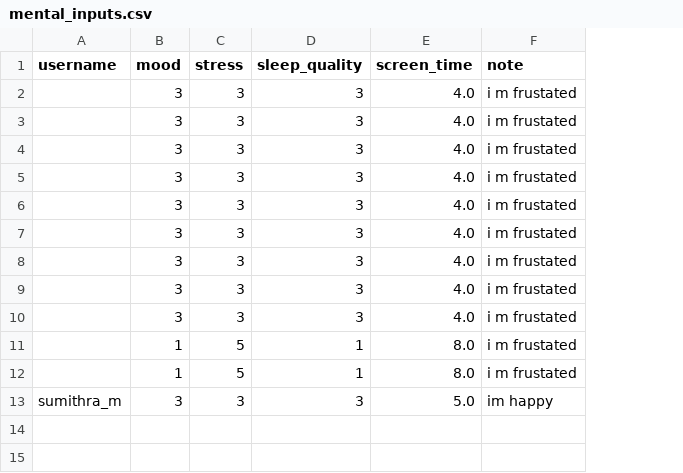
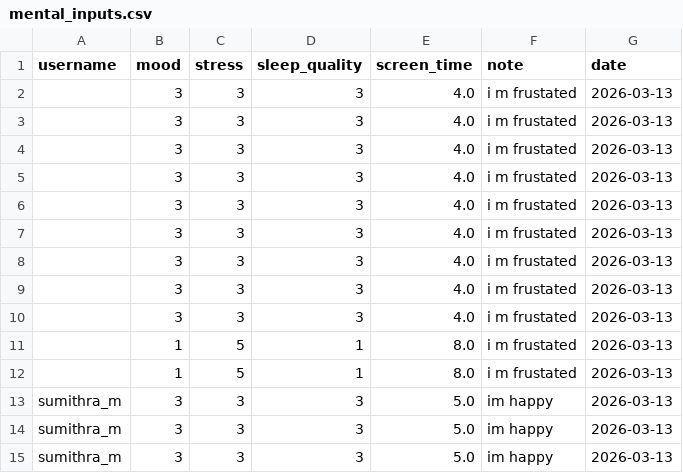
Before and after one commit to Sumi1010/FinalYear_Project_ML, a CSV file: backend/data/mental_inputs.csv, drawn as a sheet; the diff names each change by its address in the sheet, - before the commit and + after, or states it on an @@ line.

```diff
--- a/backend/data/mental_inputs.csv
+++ b/backend/data/mental_inputs.csv
+column G (date), rows 2-13: all 2026-03-13
+row 14: sumithra_m | 3 | 3 | 3 | 5.0 | im happy | 2026-03-13
+row 15: sumithra_m | 3 | 3 | 3 | 5.0 | im happy | 2026-03-13
```
Also changed, not shown: backend/data/physical_inputs.csv, backend/data/profiles.csv, 17 other files.
